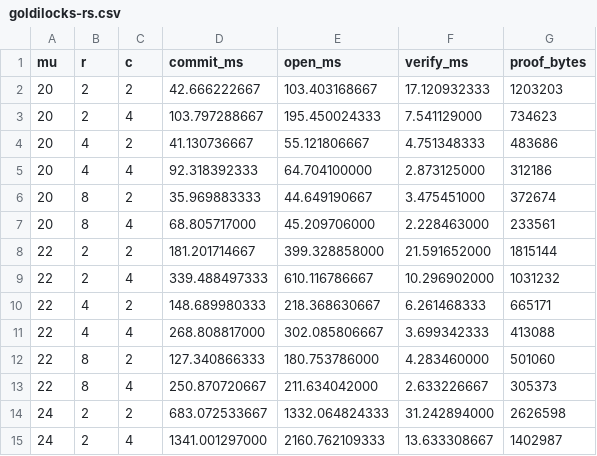
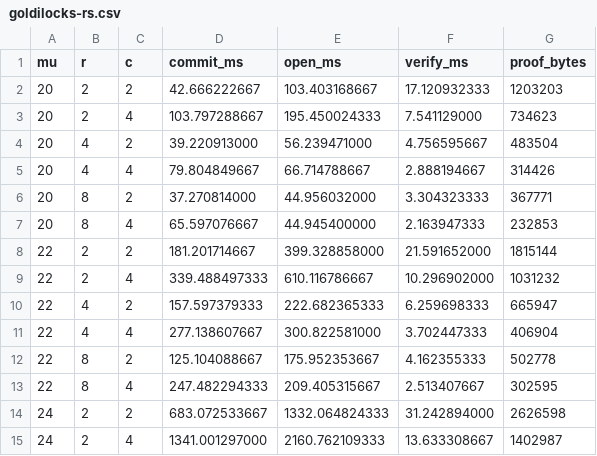
Before and after one commit to jjllzhang/HyperFold, a CSV file: results/goldilocks-rs.csv, drawn as a sheet; only a part is shown; the diff covers the shown part only.

```diff
--- a/results/goldilocks-rs.csv
+++ b/results/goldilocks-rs.csv
@@ -3,12 +3,12 @@ mu,r,c,commit_ms,open_ms,verify_ms,proof_bytes
 20,2,4,103.797288667,195.450024333,7.541129000,734623
-20,4,2,41.130736667,55.121806667,4.751348333,483686
-20,4,4,92.318392333,64.704100000,2.873125000,312186
-20,8,2,35.969883333,44.649190667,3.475451000,372674
-20,8,4,68.805717000,45.209706000,2.228463000,233561
+20,4,2,39.220913000,56.239471000,4.756595667,483504
+20,4,4,79.804849667,66.714788667,2.888194667,314426
+20,8,2,37.270814000,44.956032000,3.304323333,367771
+20,8,4,65.597076667,44.945400000,2.163947333,232853
 22,2,2,181.201714667,399.328858000,21.591652000,1815144
 22,2,4,339.488497333,610.116786667,10.296902000,1031232
-22,4,2,148.689980333,218.368630667,6.261468333,665171
-22,4,4,268.808817000,302.085806667,3.699342333,413088
-22,8,2,127.340866333,180.753786000,4.283460000,501060
-22,8,4,250.870720667,211.634042000,2.633226667,305373
+22,4,2,157.597379333,222.682365333,6.259698333,665947
+22,4,4,277.138607667,300.822581000,3.702447333,406904
+22,8,2,125.104088667,175.952353667,4.162355333,502778
+22,8,4,247.482294333,209.405315667,2.513407667,302595
 24,2,2,683.072533667,1332.064824333,31.242894000,2626598
```
Also changed, not shown: 64 edited cells elsewhere in this file, results/goldilocks-qa.csv, results/m127-qa.csv, 10 other files.
